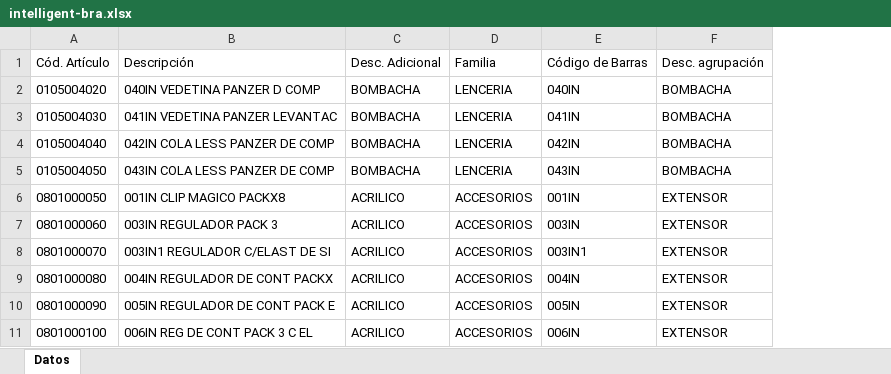
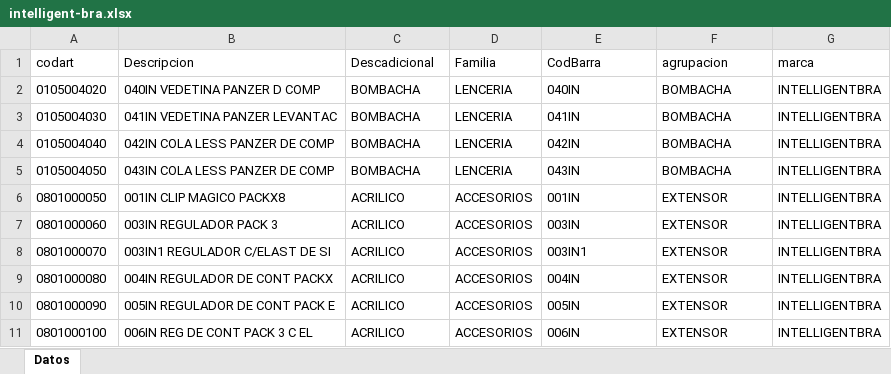
Before and after one commit to jsena1979/b, an Excel workbook: doc/accesorios/intelligent-bra.xlsx, sheet Datos, drawn as a sheet; only a part is shown; values as stored, in another font and other column widths than the file's, no borders; removed rows and columns are numbered as before the commit, all else as after; the diff names each change by its address in the sheet, - before the commit and + after, or states it on an @@ line.

Commit message:
archivos intelligent bra

```diff
--- a/doc/accesorios/intelligent-bra.xlsx (sheet Datos)
+++ b/doc/accesorios/intelligent-bra.xlsx (sheet Datos)
+column G, rows 2-11: all INTELLIGENTBRA
-row 1: Cód. Artículo | Descripción | Desc. Adicional | Familia | Código de Barras | Desc. agrupación
+row 1: codart | Descripcion | Descadicional | Familia | CodBarra | agrupacion | marca
```
Also changed, not shown: 5 other files.
